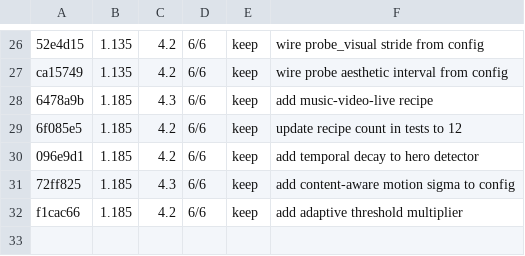
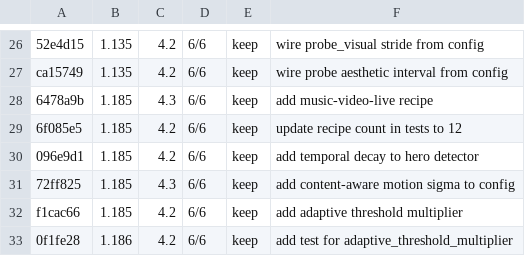
Before and after one commit to mua47105-hue/agentic-ai-video-knowledgebase, a TSV file: results.tsv, drawn as a sheet; only a part is shown, gaps mark what is left out.

Commit message:
exp 33: wire adaptive_threshold_multiplier into relevance_map

```diff
--- a/results.tsv
+++ b/results.tsv
@@ -32 +32,2 @@ ca15749	1.135	4.2	6/6	keep	wire probe aesthetic interval from config
 f1cac66	1.185	4.2	6/6	keep	add adaptive threshold multiplier
+0f1fe28	1.186	4.2	6/6	keep	add test for adaptive_threshold_multiplier
```
Also changed, not shown: 1 other file.
